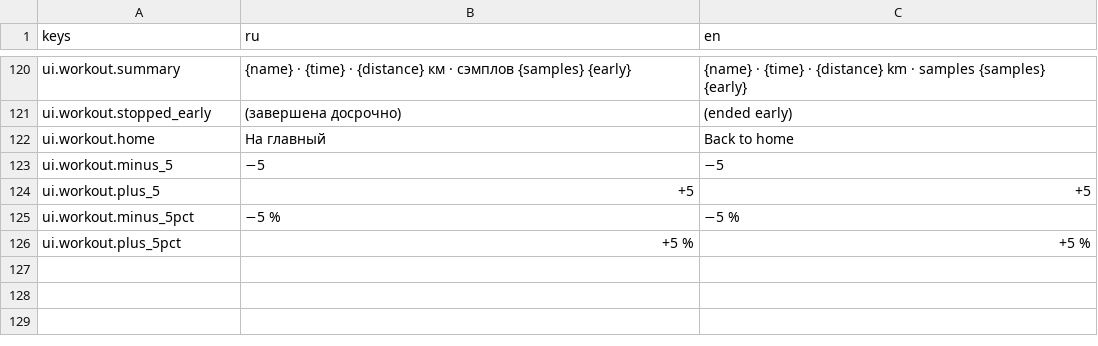
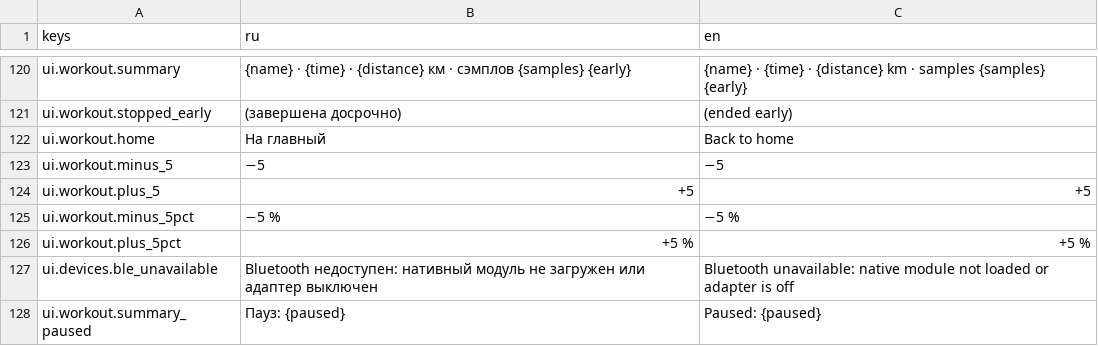
Before and after one commit to romkoval/ovosch_rider, a CSV file: assets/i18n/strings.csv, drawn as a sheet; only a part is shown, gaps mark what is left out; the diff names each change by its address in the sheet, - before the commit and + after, or states it on an @@ line.

```diff
--- a/assets/i18n/strings.csv
+++ b/assets/i18n/strings.csv
+row 127: ui.devices.ble_unavailable | Bluetooth недоступен: нативный модуль не загружен или адаптер выключен | Bluetooth unavailable: native module not loaded or adapter is off
+row 128: ui.workout.summary_paused | Пауз: {paused} | Paused: {paused}
```
Also changed, not shown: 37 other files.
